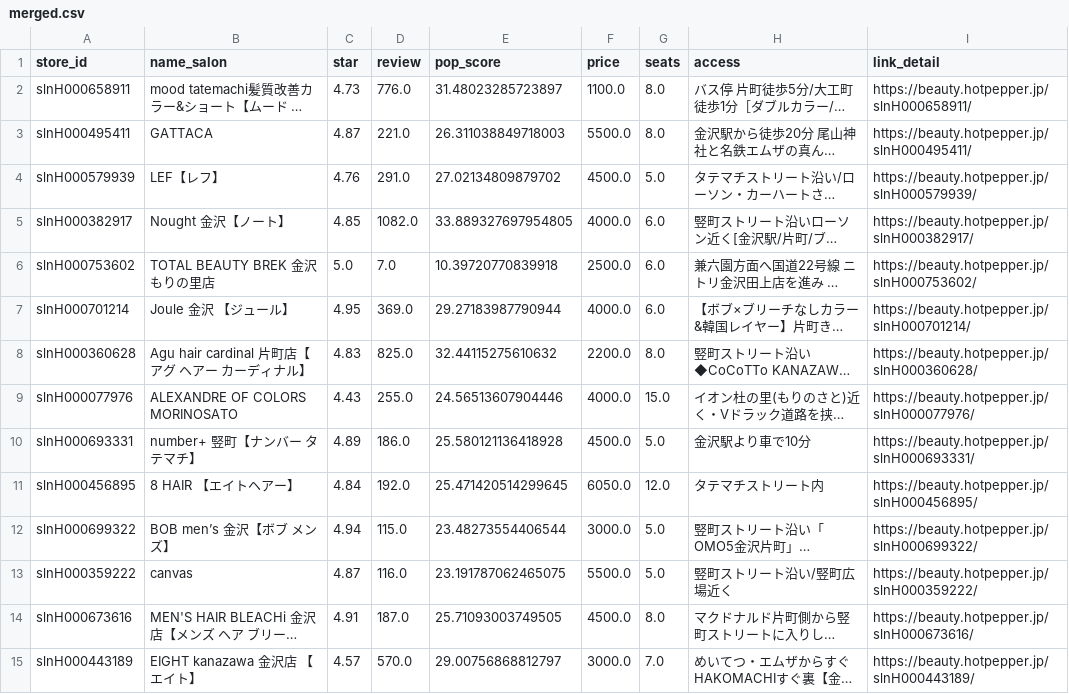
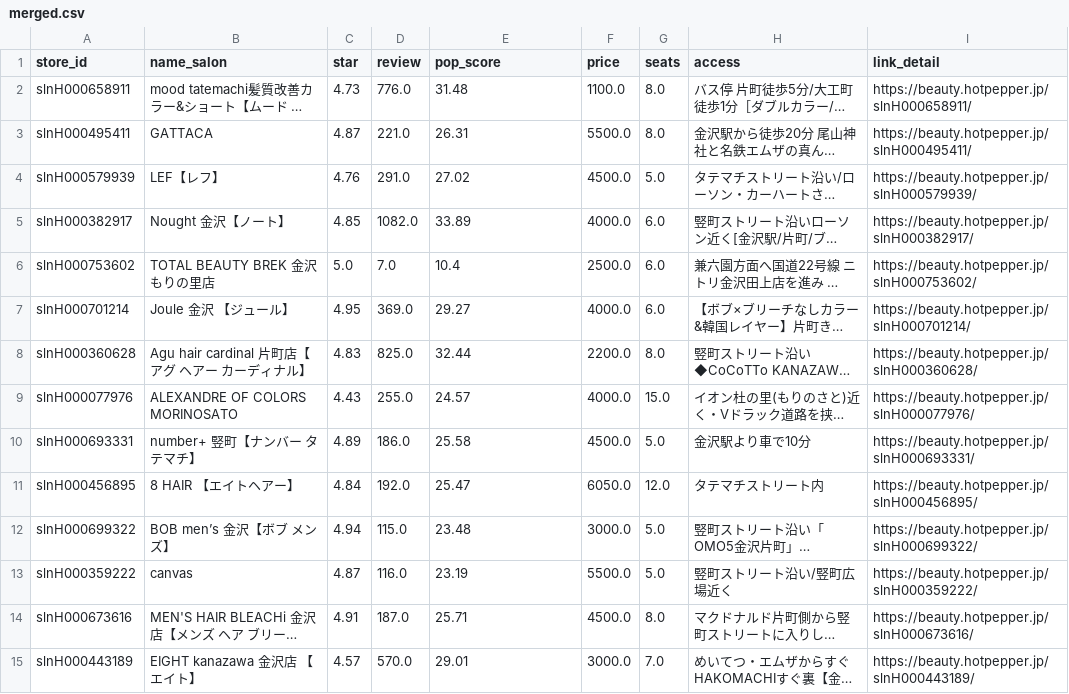
Before and after one commit to d-suzuki-hu/salon_search, a CSV file: merged.csv, drawn as a sheet; only a part is shown; long unchanged cells end in …; the diff covers the shown part only; the diff names each change by its address in the sheet, - before the commit and + after, or states it on an @@ line.

Commit message:
Add files via upload

```diff
--- a/merged.csv
+++ b/merged.csv
-E2 (pop_score): 31.48023285723897
+E2 (pop_score): 31.48
-E3 (pop_score): 26.311038849718003
+E3 (pop_score): 26.31
-E4 (pop_score): 27.02134809879702
+E4 (pop_score): 27.02
-E5 (pop_score): 33.889327697954805
+E5 (pop_score): 33.89
-E6 (pop_score): 10.39720770839918
+E6 (pop_score): 10.4
-E7 (pop_score): 29.27183987790944
+E7 (pop_score): 29.27
-E8 (pop_score): 32.44115275610632
+E8 (pop_score): 32.44
-E9 (pop_score): 24.56513607904446
+E9 (pop_score): 24.57
-E10 (pop_score): 25.580121136418928
+E10 (pop_score): 25.58
-E11 (pop_score): 25.471420514299645
+E11 (pop_score): 25.47
-E12 (pop_score): 23.48273554406544
+E12 (pop_score): 23.48
-E13 (pop_score): 23.191787062465075
+E13 (pop_score): 23.19
-E14 (pop_score): 25.71093003749505
+E14 (pop_score): 25.71
-E15 (pop_score): 29.00756868812797
+E15 (pop_score): 29.01
```
Also changed, not shown: 60 edited cells elsewhere in this file.
